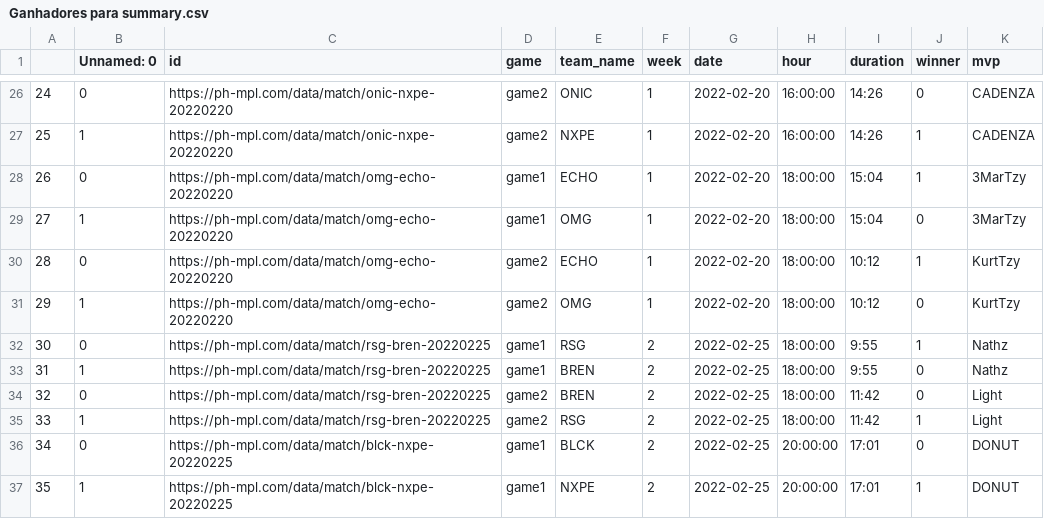
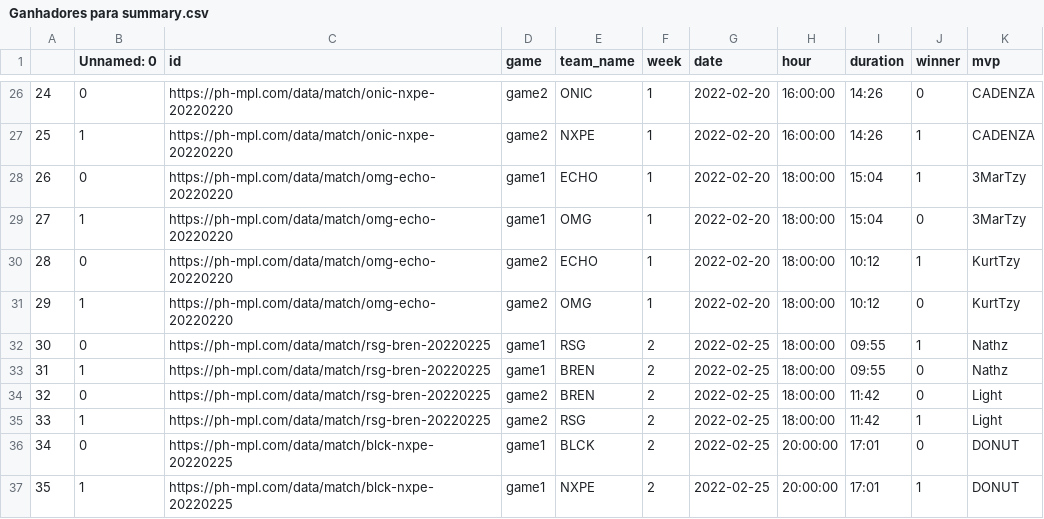
Before and after one commit to cintiadantas20/Projeto-Tera, a CSV file: Ganhadores para summary.csv, drawn as a sheet; only a part is shown, gaps mark what is left out.

Commit message:
Atualização de dados incorretos

```diff
--- a/Ganhadores para summary.csv
+++ b/Ganhadores para summary.csv
@@ -31,4 +31,4 @@
 29,1,https://ph-mpl.com/data/match/omg-echo-20220220,game2,OMG,1,2022-02-20,18:00:00,10:12,0,KurtTzy
-30,0,https://ph-mpl.com/data/match/rsg-bren-20220225,game1,RSG,2,2022-02-25,18:00:00,9:55,1,Nathz
-31,1,https://ph-mpl.com/data/match/rsg-bren-20220225,game1,BREN,2,2022-02-25,18:00:00,9:55,0,Nathz
+30,0,https://ph-mpl.com/data/match/rsg-bren-20220225,game1,RSG,2,2022-02-25,18:00:00,09:55,1,Nathz
+31,1,https://ph-mpl.com/data/match/rsg-bren-20220225,game1,BREN,2,2022-02-25,18:00:00,09:55,0,Nathz
 32,0,https://ph-mpl.com/data/match/rsg-bren-20220225,game2,BREN,2,2022-02-25,18:00:00,11:42,0,Light
```
